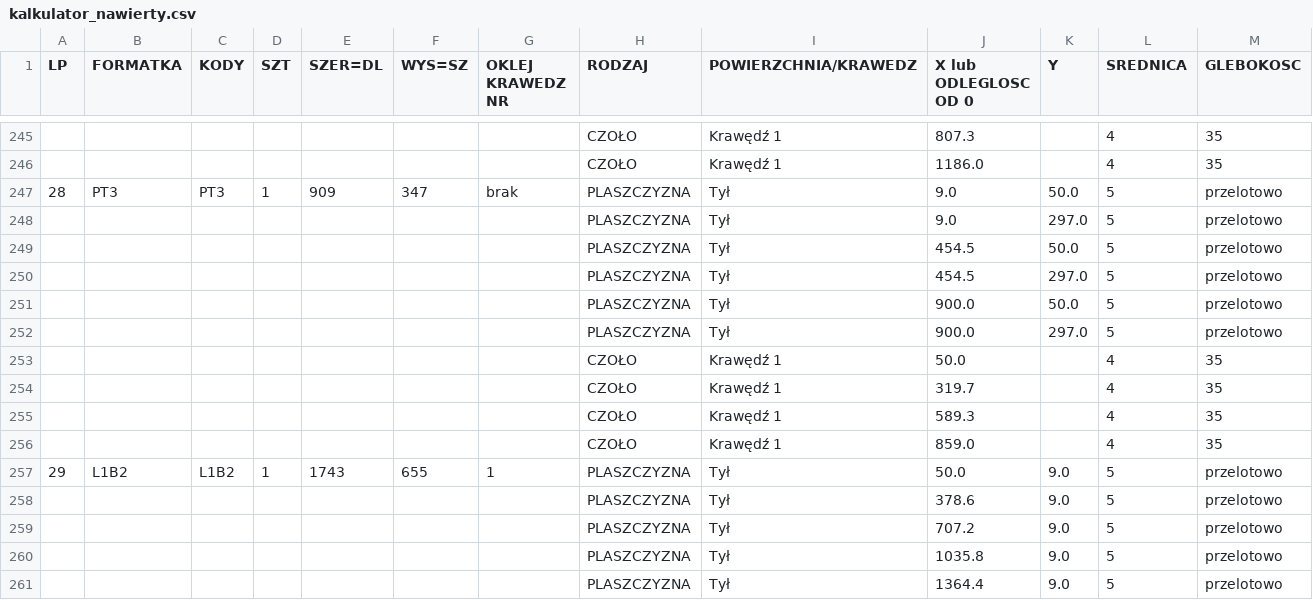
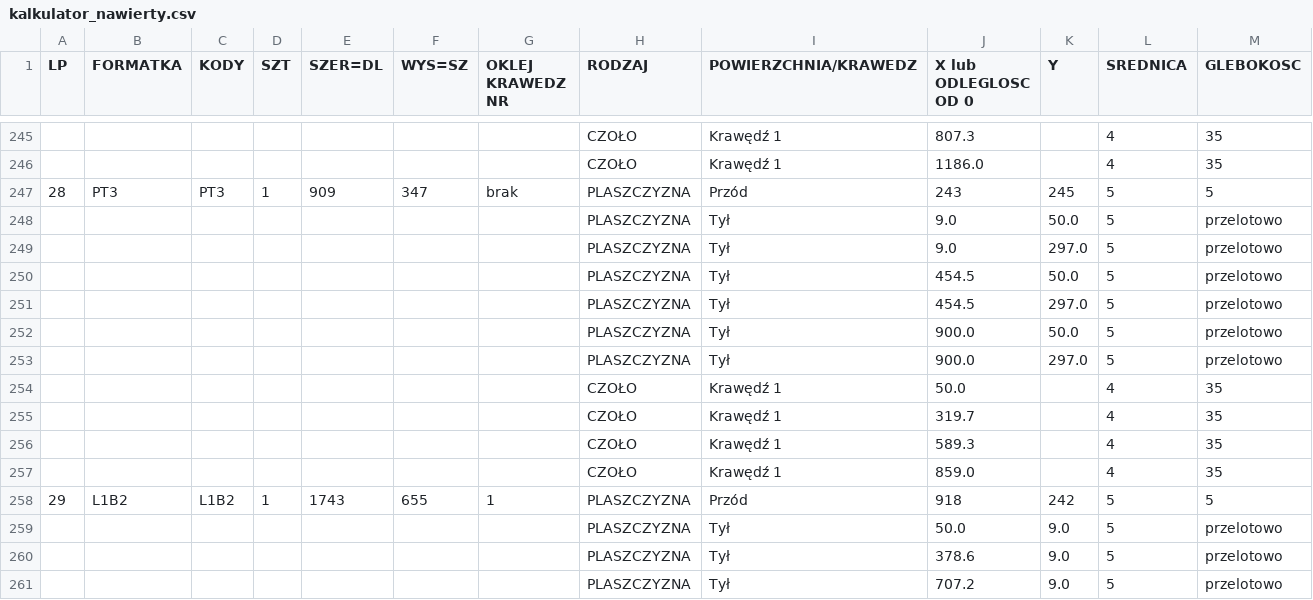
Before and after one commit to toboche/home-furniture, a CSV file: pralnia/etap6/kalkulator_nawierty.csv, drawn as a sheet; only a part is shown, gaps mark what is left out; the shorter side is filled out with more unchanged rows.

```diff
--- a/pralnia/etap6/kalkulator_nawierty.csv
+++ b/pralnia/etap6/kalkulator_nawierty.csv
@@ -246,3 +246,4 @@
 ;;;;;;;CZOŁO;Krawędź 1;1186.0;;4;35
-28;PT3;PT3;1;909;347;brak;PLASZCZYZNA;Tył;9.0;50.0;5;przelotowo
+28;PT3;PT3;1;909;347;brak;PLASZCZYZNA;Przód;243;245;5;5
+;;;;;;;PLASZCZYZNA;Tył;9.0;50.0;5;przelotowo
 ;;;;;;;PLASZCZYZNA;Tył;9.0;297.0;5;przelotowo
@@ -256,3 +257,4 @@
 ;;;;;;;CZOŁO;Krawędź 1;859.0;;4;35
-29;L1B2;L1B2;1;1743;655;1;PLASZCZYZNA;Tył;50.0;9.0;5;przelotowo
+29;L1B2;L1B2;1;1743;655;1;PLASZCZYZNA;Przód;918;242;5;5
+;;;;;;;PLASZCZYZNA;Tył;50.0;9.0;5;przelotowo
 ;;;;;;;PLASZCZYZNA;Tył;378.6;9.0;5;przelotowo
```
Also changed, not shown: pralnia/etap6/formatki.csv, 6 other files.
